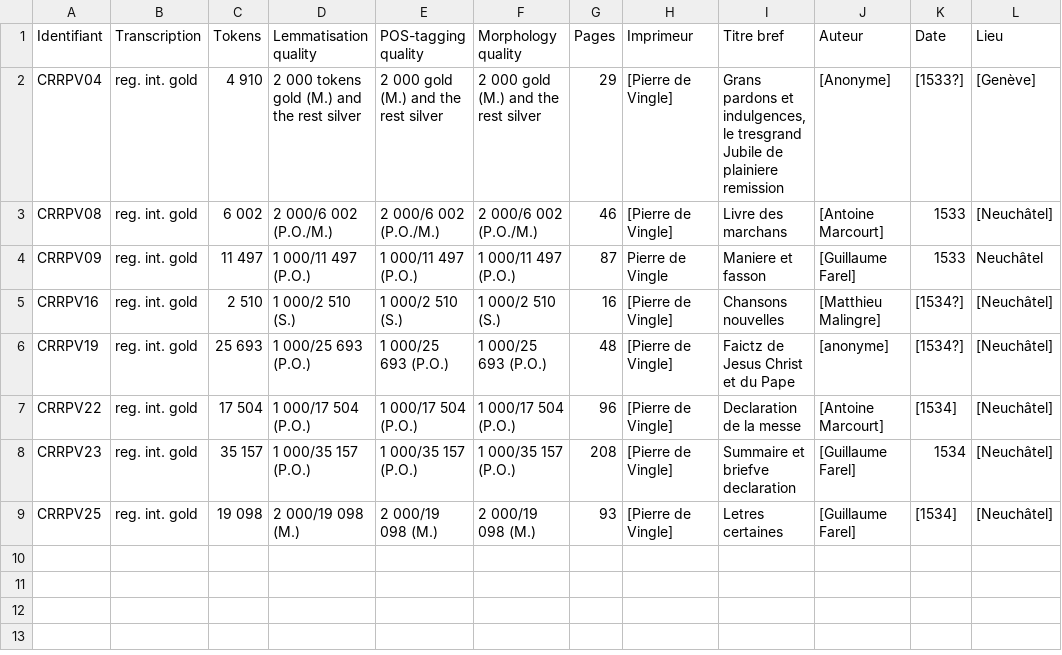
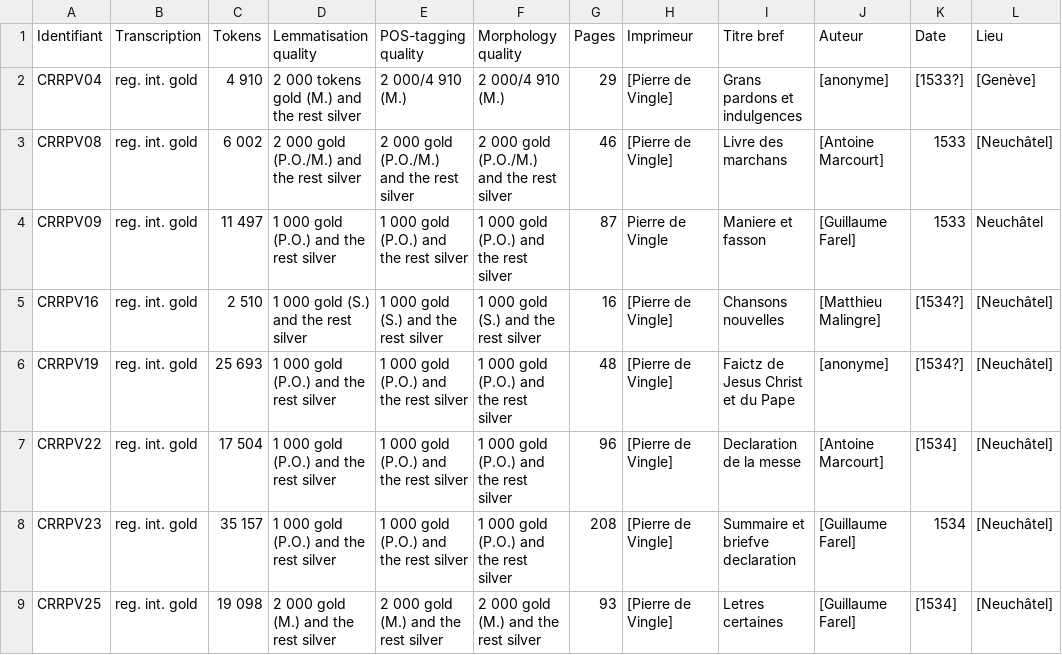
Before and after one commit to SETAFDH/Annotation-linguistique-SETAF, a CSV file: Annotation_linguistique_table.csv, drawn as a sheet; only a part is shown; the diff names each change by its address in the sheet, - before the commit and + after, or states it on an @@ line.

Commit message:
Update Annotation_linguistique_table.csv

```diff
--- a/Annotation_linguistique_table.csv
+++ b/Annotation_linguistique_table.csv
-E2 (POS-tagging quality): 2 000 gold (M.) and the rest silver
+E2 (POS-tagging quality): 2 000/4 910 (M.)
-F2 (Morphology quality): 2 000 gold (M.) and the rest silver
+F2 (Morphology quality): 2 000/4 910 (M.)
-I2 (Titre bref): …pardons et indulgences, le tresgrand Jubile de plainiere remission
+I2 (Titre bref): …pardons et indulgences
-J2 (Auteur): [Anonyme]
+J2 (Auteur): [anonyme]
-D3 (Lemmatisation quality): 2 000/6 002 (P.O./M.)
+D3 (Lemmatisation quality): 2 000 gold (P.O./M.) and the rest silver
-E3 (POS-tagging quality): 2 000/6 002 (P.O./M.)
+E3 (POS-tagging quality): 2 000 gold (P.O./M.) and the rest silver
-F3 (Morphology quality): 2 000/6 002 (P.O./M.)
+F3 (Morphology quality): 2 000 gold (P.O./M.) and the rest silver
-D4 (Lemmatisation quality): 1 000/11 497 (P.O.)
+D4 (Lemmatisation quality): 1 000 gold (P.O.) and the rest silver
-E4 (POS-tagging quality): 1 000/11 497 (P.O.)
+E4 (POS-tagging quality): 1 000 gold (P.O.) and the rest silver
-F4 (Morphology quality): 1 000/11 497 (P.O.)
+F4 (Morphology quality): 1 000 gold (P.O.) and the rest silver
-D5 (Lemmatisation quality): 1 000/2 510 (S.)
+D5 (Lemmatisation quality): 1 000 gold (S.) and the rest silver
-E5 (POS-tagging quality): 1 000/2 510 (S.)
+E5 (POS-tagging quality): 1 000 gold (S.) and the rest silver
-F5 (Morphology quality): 1 000/2 510 (S.)
+F5 (Morphology quality): 1 000 gold (S.) and the rest silver
-D6 (Lemmatisation quality): 1 000/25 693 (P.O.)
+D6 (Lemmatisation quality): 1 000 gold (P.O.) and the rest silver
-E6 (POS-tagging quality): 1 000/25 693 (P.O.)
+E6 (POS-tagging quality): 1 000 gold (P.O.) and the rest silver
-F6 (Morphology quality): 1 000/25 693 (P.O.)
+F6 (Morphology quality): 1 000 gold (P.O.) and the rest silver
-D7 (Lemmatisation quality): 1 000/17 504 (P.O.)
+D7 (Lemmatisation quality): 1 000 gold (P.O.) and the rest silver
-E7 (POS-tagging quality): 1 000/17 504 (P.O.)
+E7 (POS-tagging quality): 1 000 gold (P.O.) and the rest silver
-F7 (Morphology quality): 1 000/17 504 (P.O.)
+F7 (Morphology quality): 1 000 gold (P.O.) and the rest silver
-D8 (Lemmatisation quality): 1 000/35 157 (P.O.)
+D8 (Lemmatisation quality): 1 000 gold (P.O.) and the rest silver
-E8 (POS-tagging quality): 1 000/35 157 (P.O.)
+E8 (POS-tagging quality): 1 000 gold (P.O.) and the rest silver
-F8 (Morphology quality): 1 000/35 157 (P.O.)
+F8 (Morphology quality): 1 000 gold (P.O.) and the rest silver
-D9 (Lemmatisation quality): 2 000/19 098 (M.)
+D9 (Lemmatisation quality): 2 000 gold (M.) and the rest silver
-E9 (POS-tagging quality): 2 000/19 098 (M.)
+E9 (POS-tagging quality): 2 000 gold (M.) and the rest silver
-F9 (Morphology quality): 2 000/19 098 (M.)
+F9 (Morphology quality): 2 000 gold (M.) and the rest silver
```
